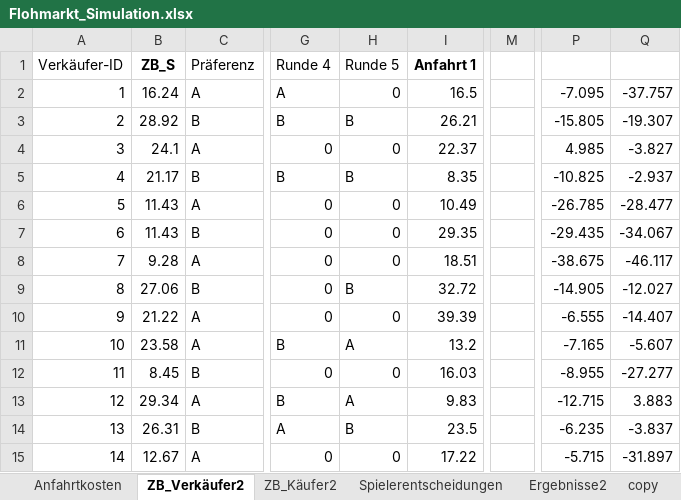
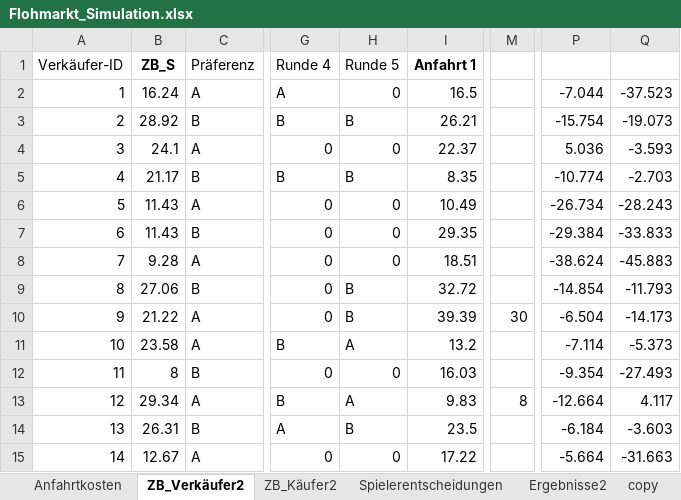
Before and after one commit to Wael653/twoSidedMarketGame, an Excel workbook: Flohmarkt_Simulation.xlsx, sheet ZB_Verkäufer2, drawn as a sheet; only a part is shown, gaps mark what is left out; values as stored, in another font and other column widths than the file's, no borders; charts and pictures not drawn; the diff covers the shown part only; the diff names each change by its address in the sheet, - before the commit and + after, or states it on an @@ line.

```diff
--- a/Flohmarkt_Simulation.xlsx (sheet ZB_Verkäufer2)
+++ b/Flohmarkt_Simulation.xlsx (sheet ZB_Verkäufer2)
-P2: -7.095
+P2: -7.044
-Q2: -37.757
+Q2: -37.523
-P3: -15.805
+P3: -15.754
-Q3: -19.307
+Q3: -19.073
-P4: 4.985
+P4: 5.036
-Q4: -3.827
+Q4: -3.593
-P5: -10.825
+P5: -10.774
-Q5: -2.937
+Q5: -2.703
-P6: -26.785
+P6: -26.734
-Q6: -28.477
+Q6: -28.243
-P7: -29.435
+P7: -29.384
-Q7: -34.067
+Q7: -33.833
-P8: -38.675
+P8: -38.624
-Q8: -46.117
+Q8: -45.883
-P9: -14.905
+P9: -14.854
-Q9: -12.027
+Q9: -11.793
-H10 (Runde 5): 0
+H10 (Runde 5): B
-M10: (empty)
+M10: 30
-P10: -6.555
+P10: -6.504
-Q10: -14.407
+Q10: -14.173
-P11: -7.165
+P11: -7.114
-Q11: -5.607
+Q11: -5.373
-B12 (ZB_S): 8.45
+B12 (ZB_S): 8
-P12: -8.955
+P12: -9.354
-Q12: -27.277
+Q12: -27.493
-M13: (empty)
+M13: 8
-P13: -12.715
+P13: -12.664
-Q13: 3.883
+Q13: 4.117
-P14: -6.235
+P14: -6.184
-Q14: -3.837
+Q14: -3.603
-P15: -5.715
+P15: -5.664
-Q15: -31.897
+Q15: -31.663
```
Also changed, not shown: 177 edited cells elsewhere in this sheet, sheet ZB_Käufer2, sheet Ergebnisse2, 50 other files.
